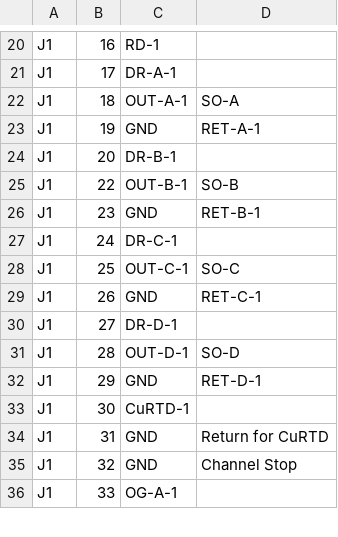
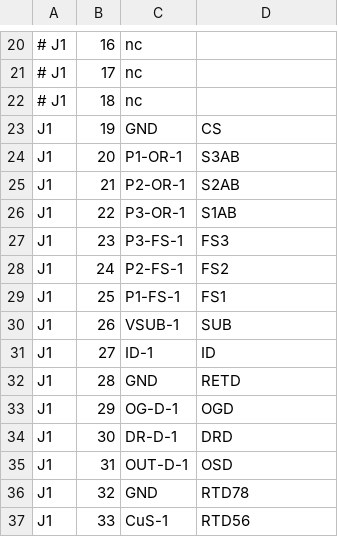
Before and after one commit to TESScience/FPE, a TSV file: AE/Schematic/CCD-51pin.tsv, drawn as a sheet; only a part is shown, gaps mark what is left out; addresses are those after the commit; the diff covers the shown part only; the diff names each change by its address in the sheet, - before the commit and + after, or states it on an @@ line.

```diff
--- a/AE/Schematic/CCD-51pin.tsv
+++ b/AE/Schematic/CCD-51pin.tsv
-A20:A22: J1
+A20:A22: # J1
-C20: RD-1
+C20: nc
-C21: DR-A-1
+C21: nc
-C22: OUT-A-1
+C22: nc
-D22: SO-A
+D22: (empty)
-D23: RET-A-1
+D23: CS
-C24: DR-B-1
+C24: P1-OR-1
-D24: (empty)
+D24: S3AB
+row 25: J1 | 21 | P2-OR-1 | S2AB
-C26: OUT-B-1
+C26: P3-OR-1
-D26: SO-B
+D26: S1AB
-C27: GND
+C27: P3-FS-1
-D27: RET-B-1
+D27: FS3
-C28: DR-C-1
+C28: P2-FS-1
-D28: (empty)
+D28: FS2
-C29: OUT-C-1
+C29: P1-FS-1
-D29: SO-C
+D29: FS1
-C30: GND
+C30: VSUB-1
-D30: RET-C-1
+D30: SUB
-C31: DR-D-1
+C31: ID-1
-D31: (empty)
+D31: ID
-C32: OUT-D-1
+C32: GND
-D32: SO-D
+D32: RETD
-C33: GND
+C33: OG-D-1
-D33: RET-D-1
+D33: OGD
-C34: CuRTD-1
+C34: DR-D-1
-D34: (empty)
+D34: DRD
-C35: GND
+C35: OUT-D-1
-D35: Return for CuRTD
+D35: OSD
-D36: Channel Stop
+D36: RTD78
-C37: OG-A-1
+C37: CuS-1
-D37: (empty)
+D37: RTD56
```
Also changed, not shown: 17 added rows, 2 removed rows and 36 edited cells elsewhere in this file.
